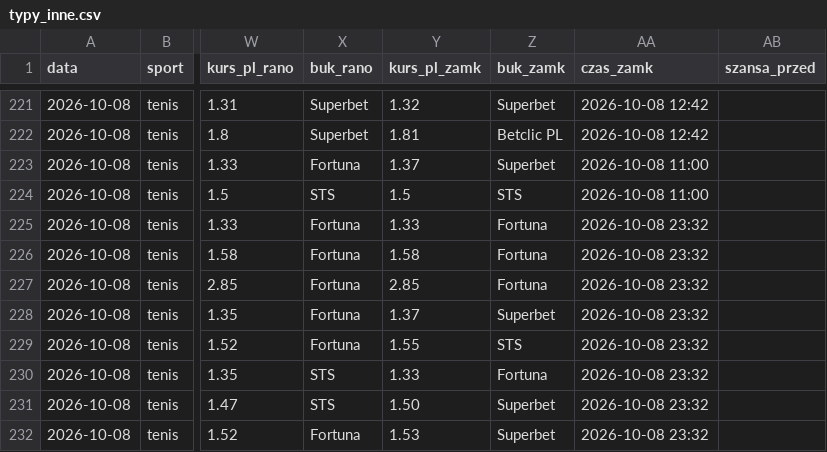
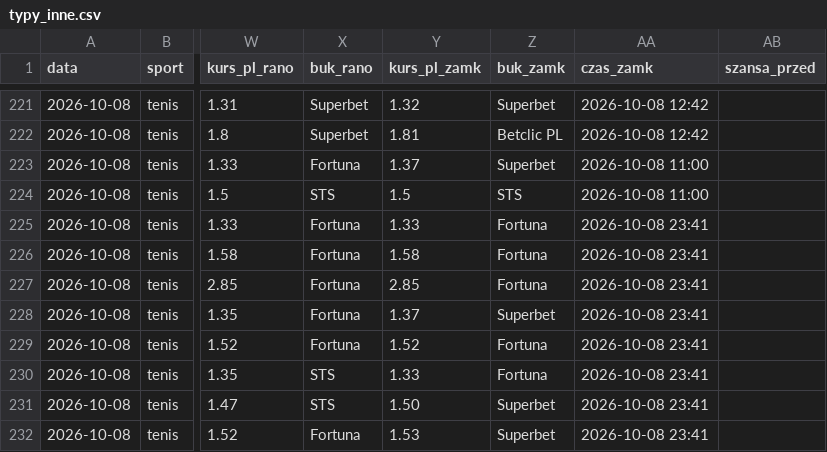
Before and after one commit to lewym90/typer, a CSV file: docs/data/typy_inne.csv, drawn as a sheet; only a part is shown, gaps mark what is left out; the diff names each change by its address in the sheet, - before the commit and + after, or states it on an @@ line.

```diff
--- a/docs/data/typy_inne.csv
+++ b/docs/data/typy_inne.csv
-AA225:AA232 (czas_zamk): 2026-10-08 23:32
+AA225:AA232 (czas_zamk): 2026-10-08 23:41
-Y229 (kurs_pl_zamk): 1.55
+Y229 (kurs_pl_zamk): 1.52
-Z229 (buk_zamk): STS
+Z229 (buk_zamk): Fortuna
```
Also changed, not shown: docs/data/typy_pewne.csv, 5 other files.
